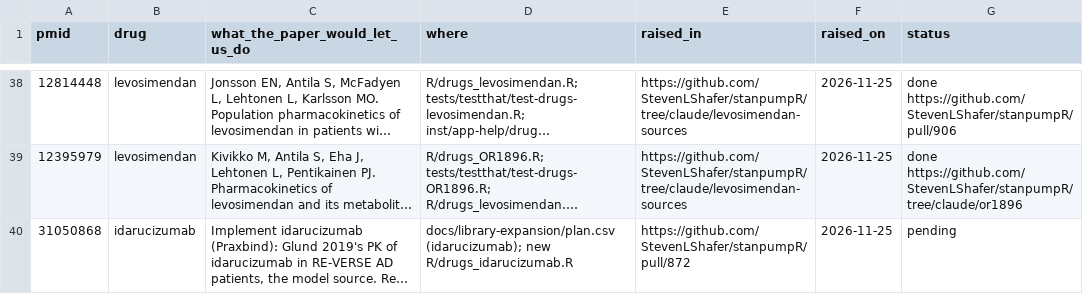
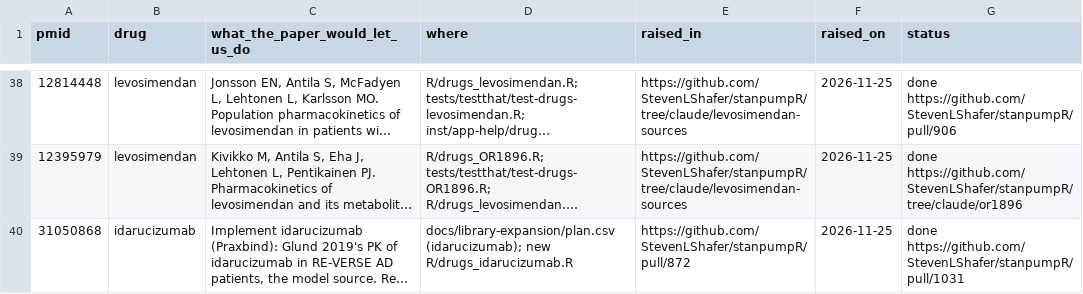
Before and after one commit to StevenLShafer/stanpumpR, a CSV file: papers/pending-work.csv, drawn as a sheet; only a part is shown, gaps mark what is left out; long unchanged cells end in …; the diff covers the shown part only; the diff names each change by its address in the sheet, - before the commit and + after, or states it on an @@ line.

```diff
--- a/papers/pending-work.csv
+++ b/papers/pending-work.csv
-G40 (status): pending
+G40 (status): done https://github.com/StevenLShafer/stanpumpR/pull/1031
```
Also changed, not shown: 2 added rows and 1 edited cell elsewhere in this file, docs/library-expansion/plan.csv, inst/extdata/drugDefaults_global.csv, 14 other files.
